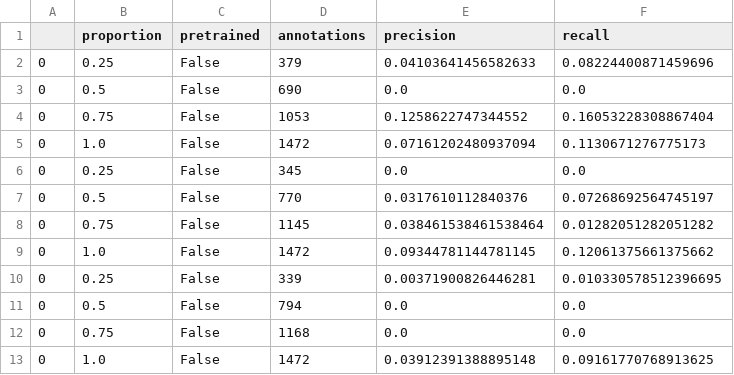
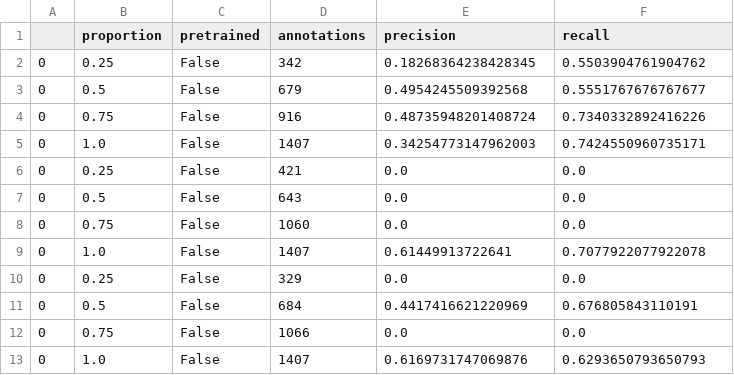
Before and after one commit to weecology/BirdDetector, a CSV file: Figures/Palmyra_results_pretrained_False.csv, drawn as a sheet; only a part is shown; the diff covers the shown part only.

Commit message:
palmyra pretrained false

```diff
--- a/Figures/Palmyra_results_pretrained_False.csv
+++ b/Figures/Palmyra_results_pretrained_False.csv
@@ -1,13 +1,13 @@
 ,proportion,pretrained,annotations,precision,recall
-0,0.25,False,379,0.04103641456582633,0.08224400871459696
-0,0.5,False,690,0.0,0.0
-0,0.75,False,1053,0.1258622747344552,0.16053228308867404
-0,1.0,False,1472,0.07161202480937094,0.1130671276775173
-0,0.25,False,345,0.0,0.0
-0,0.5,False,770,0.0317610112840376,0.07268692564745197
-0,0.75,False,1145,0.038461538461538464,0.01282051282051282
-0,1.0,False,1472,0.09344781144781145,0.12061375661375662
-0,0.25,False,339,0.00371900826446281,0.010330578512396695
-0,0.5,False,794,0.0,0.0
-0,0.75,False,1168,0.0,0.0
-0,1.0,False,1472,0.03912391388895148,0.09161770768913625
+0,0.25,False,342,0.18268364238428345,0.5503904761904762
+0,0.5,False,679,0.4954245509392568,0.5551767676767677
+0,0.75,False,916,0.48735948201408724,0.7340332892416226
+0,1.0,False,1407,0.34254773147962003,0.7424550960735171
+0,0.25,False,421,0.0,0.0
+0,0.5,False,643,0.0,0.0
+0,0.75,False,1060,0.0,0.0
+0,1.0,False,1407,0.61449913722641,0.7077922077922078
+0,0.25,False,329,0.0,0.0
+0,0.5,False,684,0.4417416621220969,0.676805843110191
+0,0.75,False,1066,0.0,0.0
+0,1.0,False,1407,0.6169731747069876,0.6293650793650793
```
Also changed, not shown: 22 edited cells elsewhere in this file.
